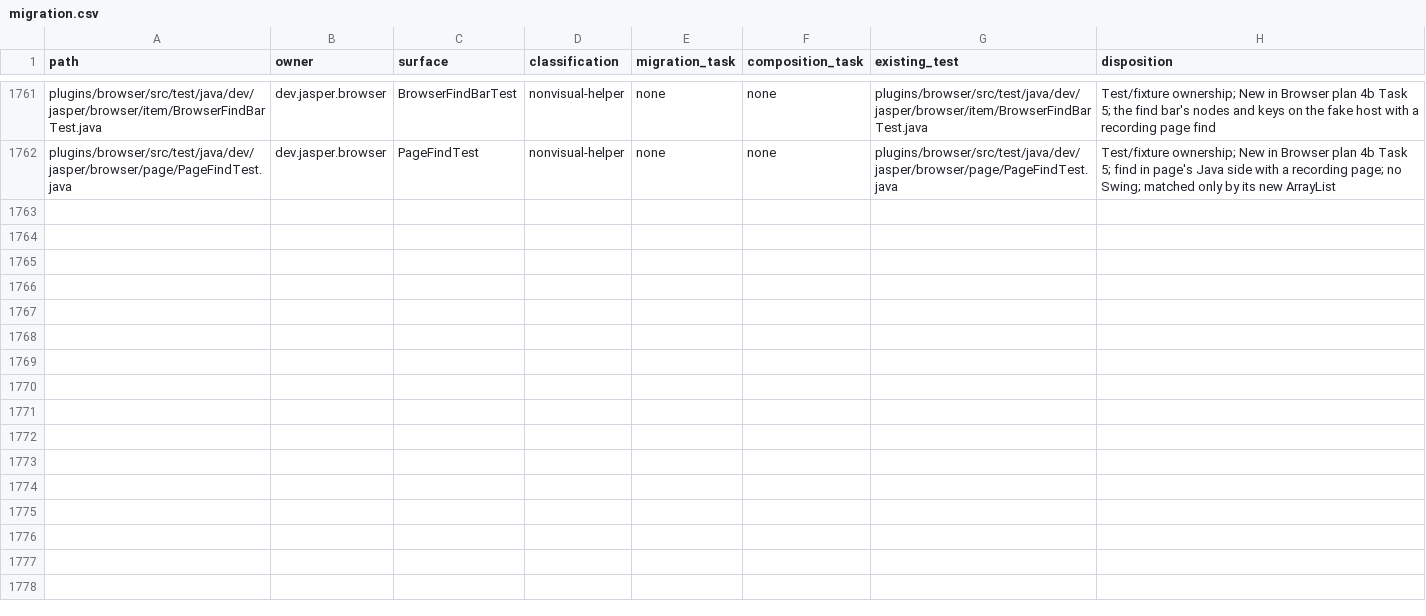
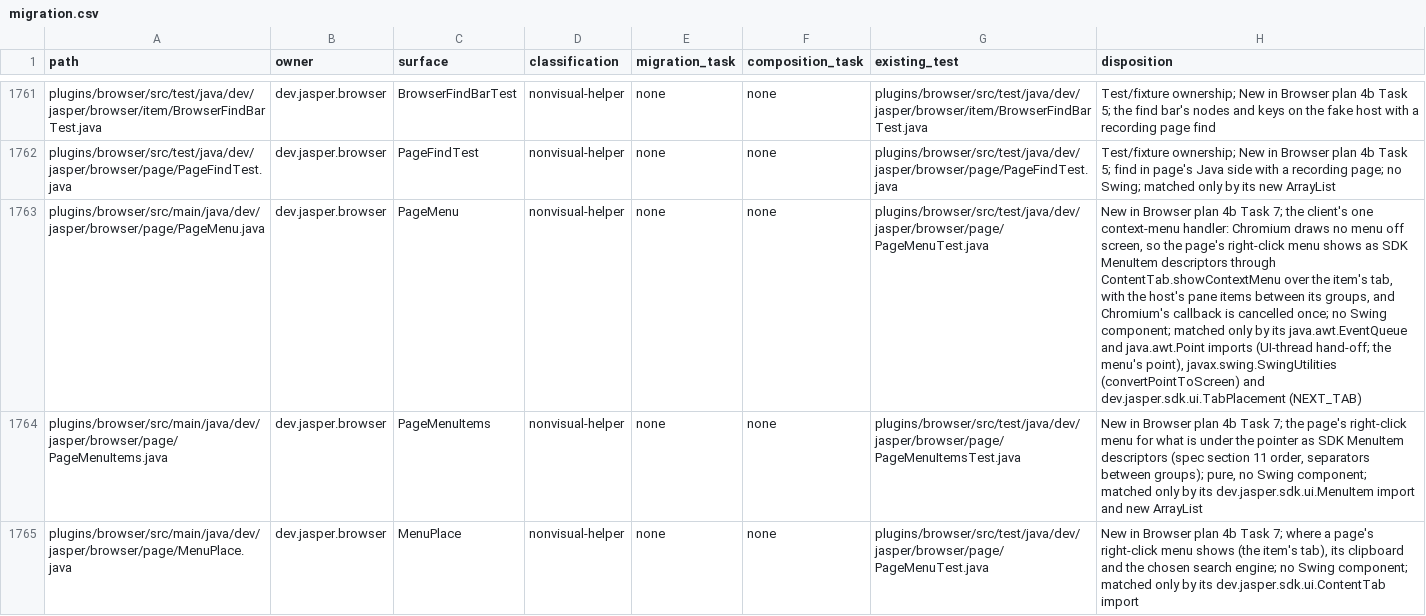
Before and after one commit to an0nn30/Jasper, a CSV file: docs/design/theme-engine/migration.csv, drawn as a sheet; only a part is shown, gaps mark what is left out; the diff covers the shown part only; the diff names each change by its address in the sheet, - before the commit and + after, or states it on an @@ line.

```diff
--- a/docs/design/theme-engine/migration.csv
+++ b/docs/design/theme-engine/migration.csv
+row 1763: plugins/browser/src/main/java/dev/jasper/browser/page/PageMenu.java | dev.jasper.browser | PageMenu | nonvisual-helper | none | none | plugins/browser/src/test/java/dev/jasper/browser/page/PageMenuTest.java | New in Browser plan 4b Task 7; the client's one context-menu handler: Chromium draws no menu off screen, so the page's right-click menu shows as SDK MenuItem descriptors through ContentTab.showContextMenu over the item's tab, with the host's pane items between its groups, and Chromium's callback is cancelled once; no Swing component; matched only by its java.awt.EventQueue and java.awt.Point imports (UI-thread hand-off; the menu's point), javax.swing.SwingUtilities (convertPointToScreen) and dev.jasper.sdk.ui.TabPlacement (NEXT_TAB)
+row 1764: plugins/browser/src/main/java/dev/jasper/browser/page/PageMenuItems.java | dev.jasper.browser | PageMenuItems | nonvisual-helper | none | none | plugins/browser/src/test/java/dev/jasper/browser/page/PageMenuItemsTest.java | New in Browser plan 4b Task 7; the page's right-click menu for what is under the pointer as SDK MenuItem descriptors (spec section 11 order, separators between groups); pure, no Swing component; matched only by its dev.jasper.sdk.ui.MenuItem import and new ArrayList
+row 1765: plugins/browser/src/main/java/dev/jasper/browser/page/MenuPlace.java | dev.jasper.browser | MenuPlace | nonvisual-helper | none | none | plugins/browser/src/test/java/dev/jasper/browser/page/PageMenuTest.java | New in Browser plan 4b Task 7; where a page's right-click menu shows (the item's tab), its clipboard and the chosen search engine; no Swing component; matched only by its dev.jasper.sdk.ui.ContentTab import
```
Also changed, not shown: 2 added rows and 4 edited cells elsewhere in this file, 9 other files.
